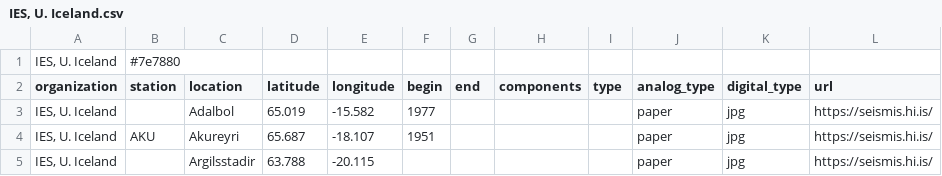
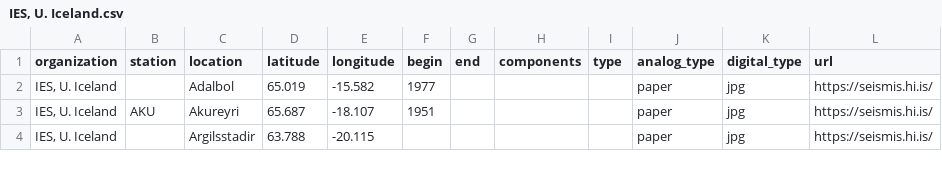
Before and after one commit to dyikwong/dyikwong.github.io, a CSV file: station_data/IES, U. Iceland.csv, drawn as a sheet; only a part is shown; the diff names each change by its address in the sheet, - before the commit and + after, or states it on an @@ line.

```diff
--- a/station_data/IES, U. Iceland.csv
+++ b/station_data/IES, U. Iceland.csv
-row 1: IES, U. Iceland | #7e7880
```
Also changed, not shown: station_data/CNSN (USGS).csv, station_data/Carnegie.csv, 12 other files.
